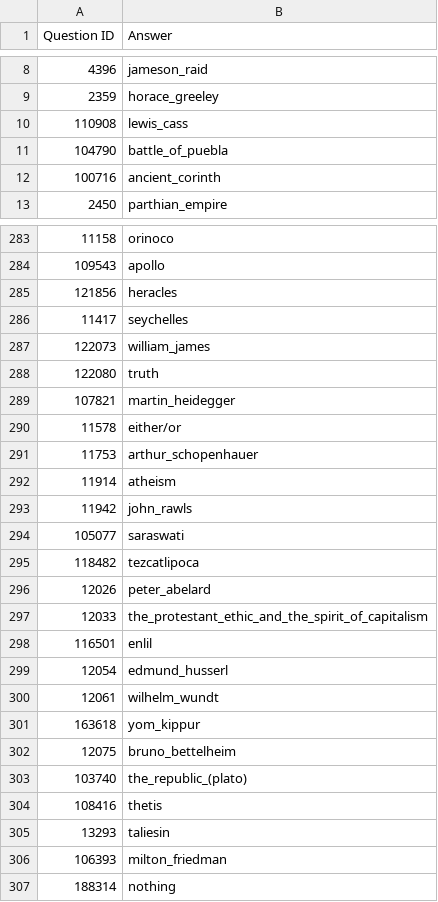
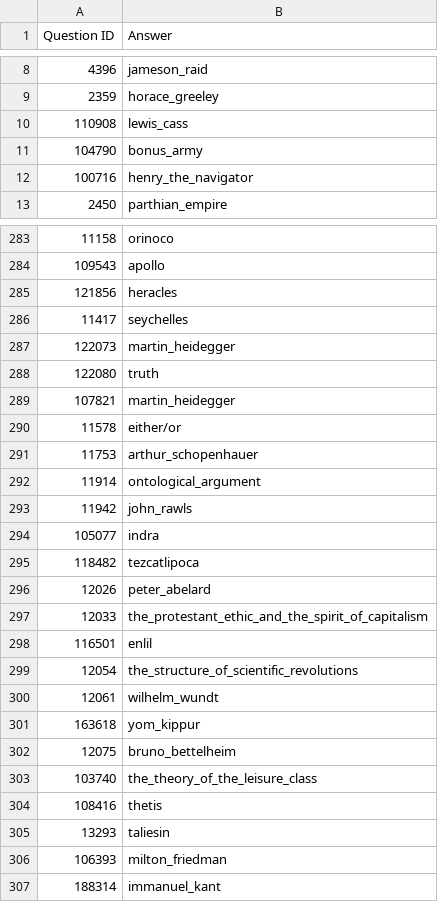
Before and after one commit to cmoose/cmsc723_final_project, a CSV file: data/submission.csv, drawn as a sheet; only a part is shown, gaps mark what is left out; the diff covers the shown part only.

```diff
--- a/data/submission.csv
+++ b/data/submission.csv
@@ -10,4 +10,4 @@ Question ID,Answer
 110908,lewis_cass
-104790,battle_of_puebla
-100716,ancient_corinth
+104790,bonus_army
+100716,henry_the_navigator
 2450,parthian_empire
@@ -286,3 +286,3 @@ Question ID,Answer
 11417,seychelles
-122073,william_james
+122073,martin_heidegger
 122080,truth
@@ -291,5 +291,5 @@ Question ID,Answer
 11753,arthur_schopenhauer
-11914,atheism
+11914,ontological_argument
 11942,john_rawls
-105077,saraswati
+105077,indra
 118482,tezcatlipoca
@@ -298,3 +298,3 @@ Question ID,Answer
 116501,enlil
-12054,edmund_husserl
+12054,the_structure_of_scientific_revolutions
 12061,wilhelm_wundt
@@ -302,3 +302,3 @@ Question ID,Answer
 12075,bruno_bettelheim
-103740,the_republic_(plato)
+103740,the_theory_of_the_leisure_class
 108416,thetis
@@ -306,2 +306,2 @@ Question ID,Answer
 106393,milton_friedman
-188314,nothing
+188314,immanuel_kant
```
Also changed, not shown: 34 edited cells elsewhere in this file, 1 other file.
